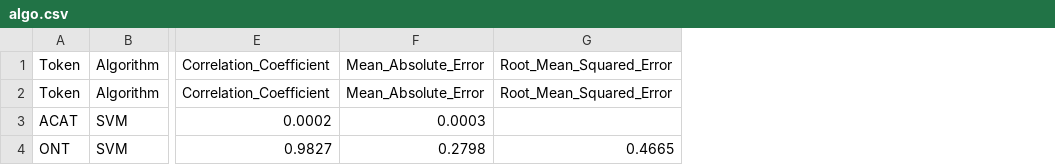
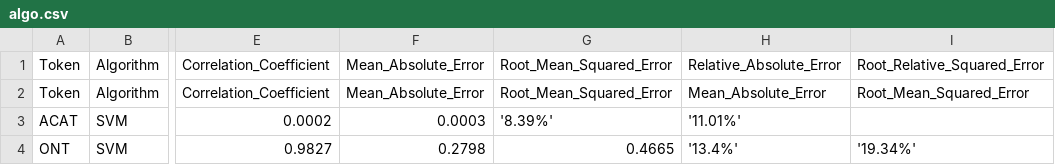
Before and after one commit to LindsayRichman/Nep5-DashApp, a CSV file: algo.csv, drawn as a sheet; only a part is shown, gaps mark what is left out; the diff names each change by its address in the sheet, - before the commit and + after, or states it on an @@ line.

Commit message:
Update algo.csv

```diff
--- a/algo.csv
+++ b/algo.csv
+column H, rows 1-4: Relative_Absolute_Error | Mean_Absolute_Error | '11.01%' | '13.4%'
+column I, rows 1-4: Root_Relative_Squared_Error | Root_Mean_Squared_Error |  | '19.34%'
-G3: (empty)
+G3: '8.39%'
```
